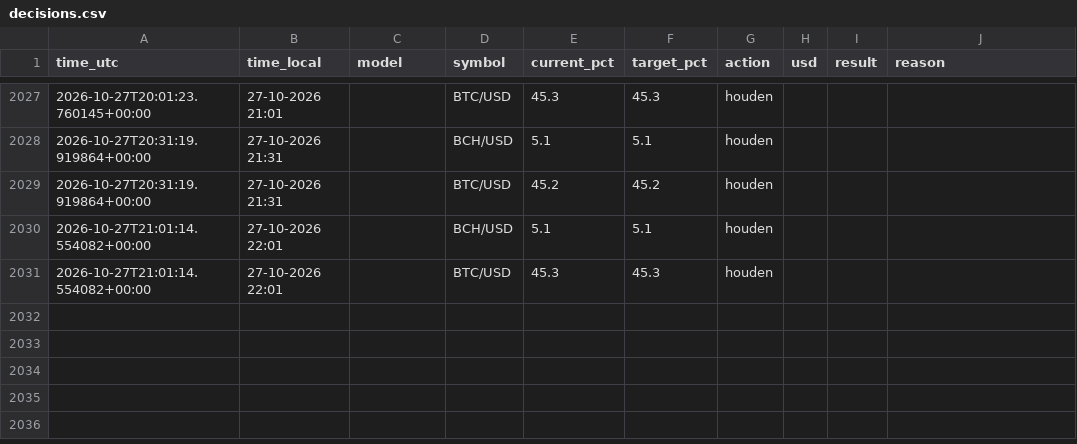
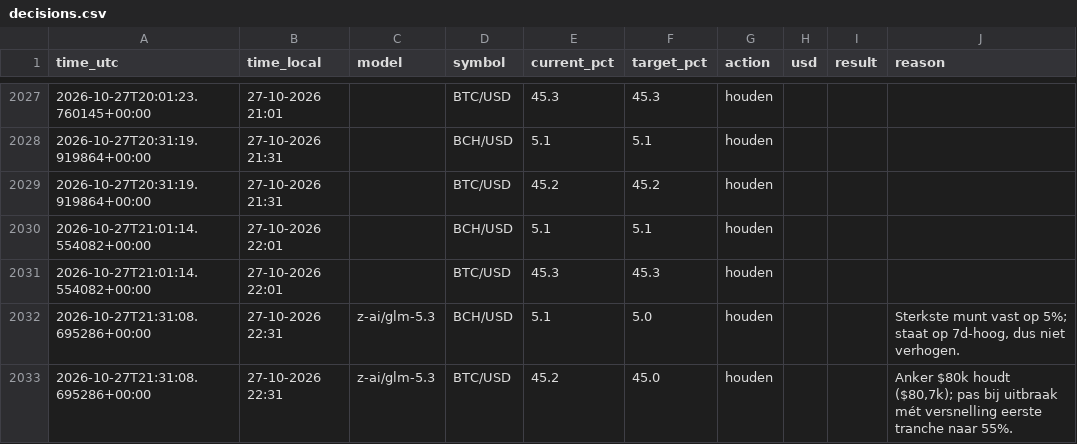
Before and after one commit to robinstar06-cpu/ai-trader, a CSV file: data/decisions.csv, drawn as a sheet; only a part is shown, gaps mark what is left out.

```diff
--- a/data/decisions.csv
+++ b/data/decisions.csv
@@ -2031 +2031,3 @@ time_utc,time_local,model,symbol,current_pct,target_pct,action,usd,result,reason
 2026-10-27T21:01:14.554082+00:00,27-10-2026 22:01,,BTC/USD,45.3,45.3,houden,,,
+2026-10-27T21:31:08.695286+00:00,27-10-2026 22:31,z-ai/glm-5.3,BCH/USD,5.1,5.0,houden,,,"Sterkste munt vast op 5%; staat op 7d-hoog, dus niet verhogen."
+2026-10-27T21:31:08.695286+00:00,27-10-2026 22:31,z-ai/glm-5.3,BTC/USD,45.2,45.0,houden,,,"Anker $80k houdt ($80,7k); pas bij uitbraak mét versnelling eerste tranche naar 55%."
```
Also changed, not shown: data/equity.csv, 2 other files.
